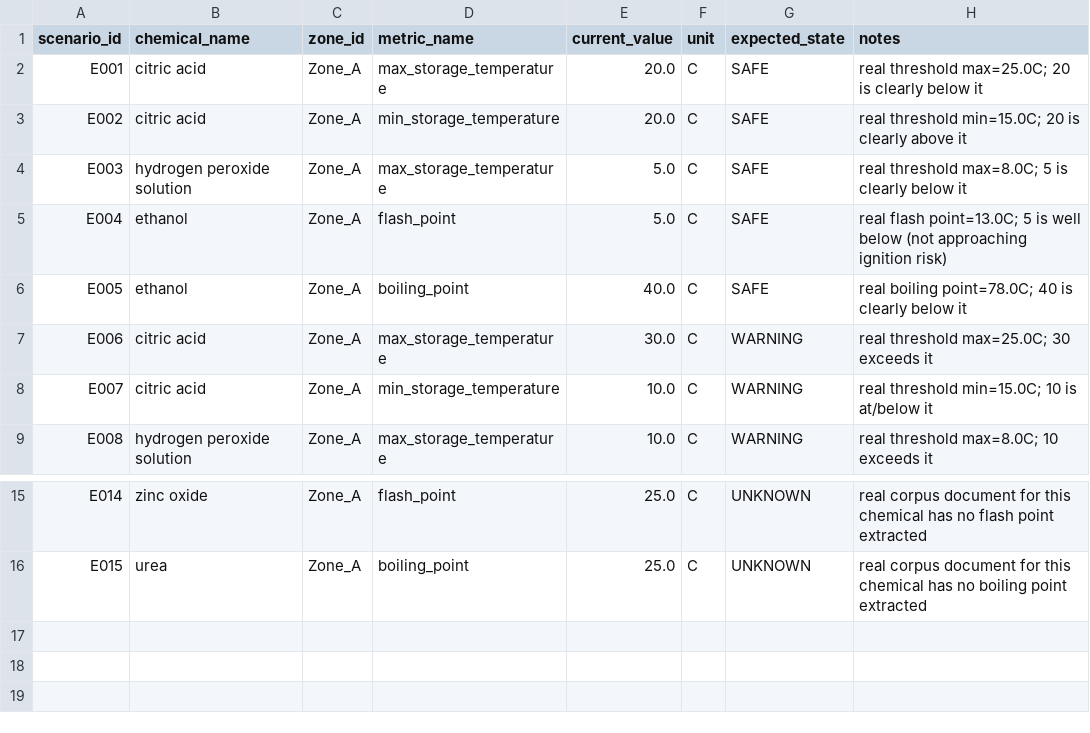
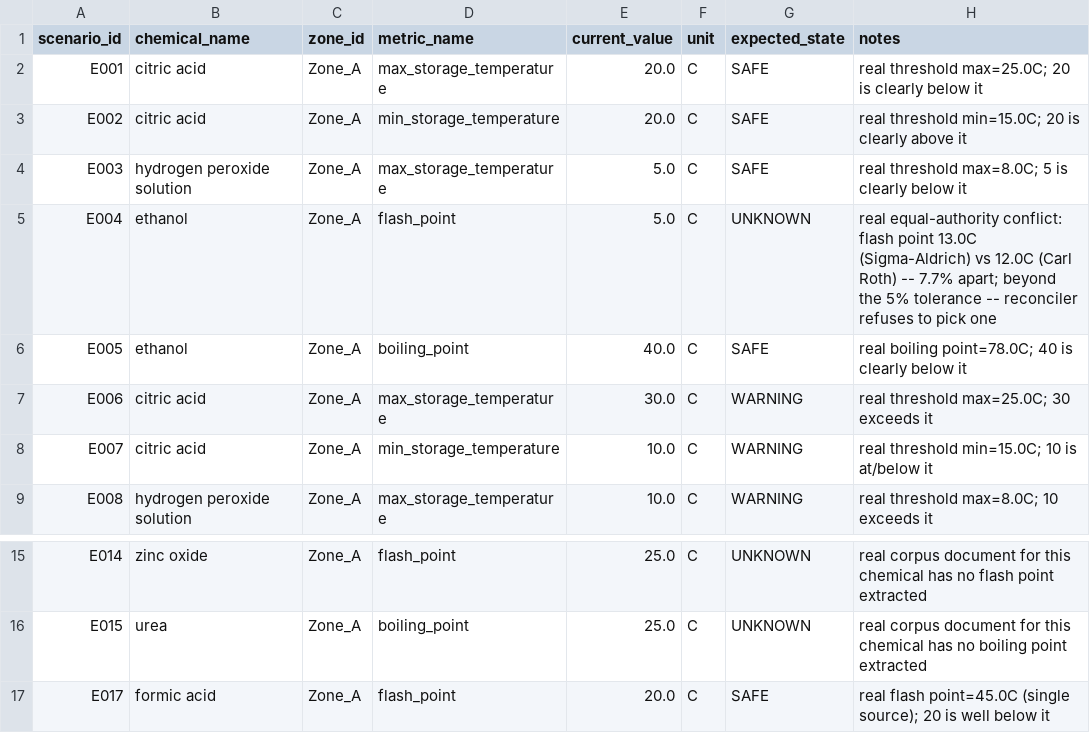
Before and after one commit to Bimsara-Yehan/ChemSentry, a CSV file: evaluation/benchmarks/layer5_scenarios.csv, drawn as a sheet; only a part is shown, gaps mark what is left out.

```diff
--- a/evaluation/benchmarks/layer5_scenarios.csv
+++ b/evaluation/benchmarks/layer5_scenarios.csv
@@ -4,3 +4,3 @@ E002,citric acid,Zone_A,min_storage_temperature,20.0,C,SAFE,real threshold min=1
 E003,hydrogen peroxide solution,Zone_A,max_storage_temperature,5.0,C,SAFE,real threshold max=8.0C; 5 is clearly below it
-E004,ethanol,Zone_A,flash_point,5.0,C,SAFE,real flash point=13.0C; 5 is well below (not approaching ignition risk)
+E004,ethanol,Zone_A,flash_point,5.0,C,UNKNOWN,real equal-authority conflict: flash point 13.0C (Sigma-Aldrich) vs 12.0C (Carl Roth) -- 7.7% apart; beyond the 5% tolerance -- reconciler refuses to pick one
 E005,ethanol,Zone_A,boiling_point,40.0,C,SAFE,real boiling point=78.0C; 40 is clearly below it
@@ -16 +16,2 @@ E014,zinc oxide,Zone_A,flash_point,25.0,C,UNKNOWN,real corpus document for this
 E015,urea,Zone_A,boiling_point,25.0,C,UNKNOWN,real corpus document for this chemical has no boiling point extracted
+E017,formic acid,Zone_A,flash_point,20.0,C,SAFE,real flash point=45.0C (single source); 20 is well below it
```
Also changed, not shown: evaluation/benchmarks/layer1_query_set.csv, 4 other files.
